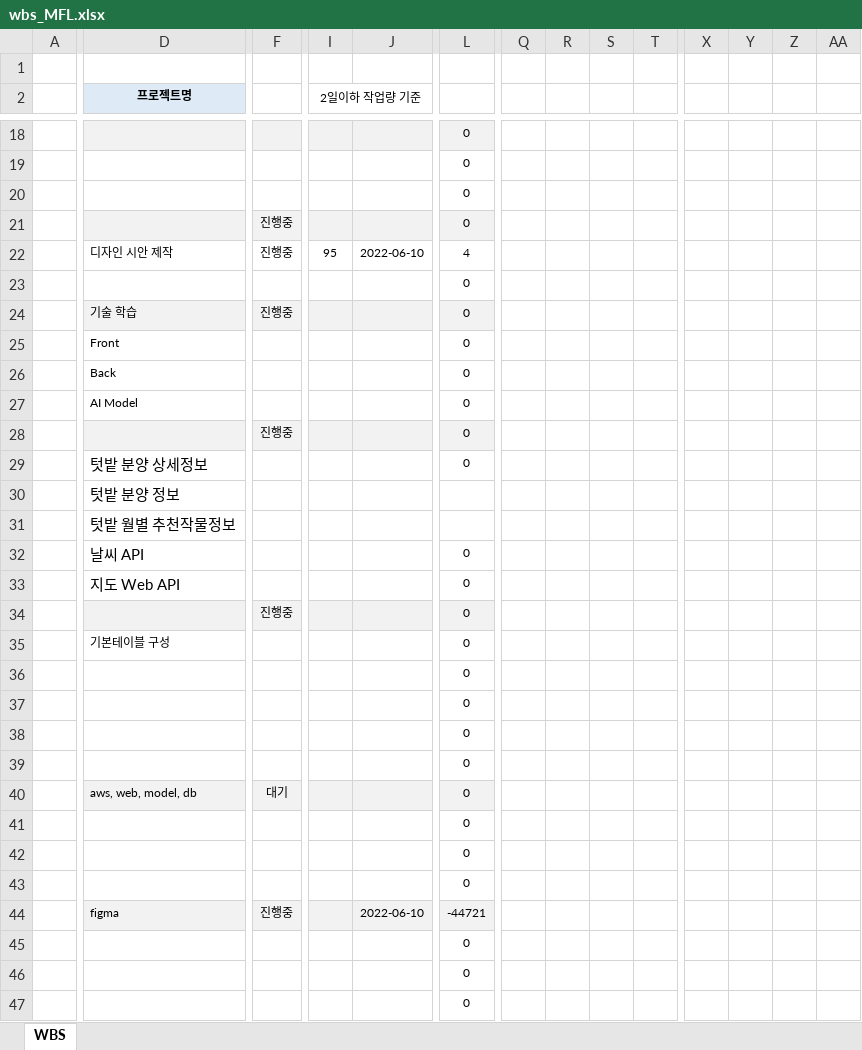
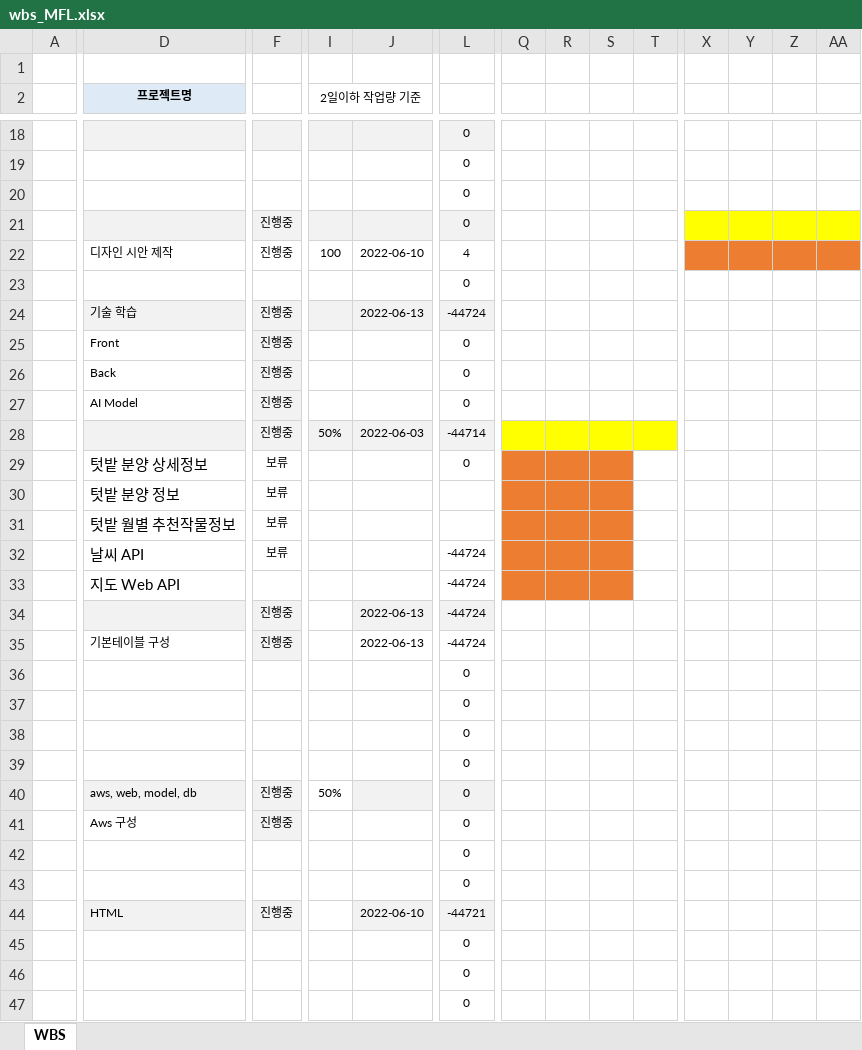
Before and after one commit to shinjeheon/Document, an Excel workbook: wbs_MFL.xlsx, sheet WBS, drawn as a sheet; only a part is shown, gaps mark what is left out; values as stored, in another font and other column widths than the file's, no borders; removed rows and columns are numbered as before the commit, all else as after; rows hold the shown columns only; the diff covers the shown part only; the diff names each change by its address in the sheet, - before the commit and + after, or states it on an @@ line.

Commit message:
wbs수정

```diff
--- a/wbs_MFL.xlsx (sheet WBS)
+++ b/wbs_MFL.xlsx (sheet WBS)
-X21:AA21 fill: none
+X21:AA21 fill: #FFFF00
-I22 (2일이하 작업량 기준): 95
+I22 (2일이하 작업량 기준): 100
-X22:AA22 fill: none
+X22:AA22 fill: #ED7D31
-J24: (empty)
+J24: 2022-06-13
-L24: 0
+L24: -44724
-row 25:  | Front |  |  |  | 0
-row 26:  | Back |  |  |  | 0
-row 27:  | AI Model |  |  |  | 0
+row 25:  | Front | 진행중 |  |  | 0
+row 26:  | Back | 진행중 |  |  | 0
+row 27:  | AI Model | 진행중 |  |  | 0
-I28 (2일이하 작업량 기준): (empty)
+I28 (2일이하 작업량 기준): 50%
-J28: (empty)
+J28: 2022-06-03
-L28: 0
+L28: -44714
-Q28:T28 fill: none
+Q28:T28 fill: #FFFF00
-F29:F32: (empty)
+F29:F32: 보류
-Q29:S33 fill: none
+Q29:S33 fill: #ED7D31
-L32:L34: 0
+L32:L34: -44724
-I34 fill: #F2F2F2
+I34 fill: none
-J34: (empty)
+J34: 2022-06-13
-row 35:  | 기본테이블 구성 |  |  |  | 0
+row 35:  | 기본테이블 구성 | 진행중 |  | 2022-06-13 | -44724
-F40: 대기
+F40: 진행중
-I40 (2일이하 작업량 기준): (empty)
+I40 (2일이하 작업량 기준): 50%
-I40 fill: #F2F2F2
+I40 fill: none
+row 41:  | Aws 구성 | 진행중 |  |  | 0
-row 43:  |  |  |  |  | 0
-D44 (프로젝트명): figma
+D44 (프로젝트명): HTML
-I44 fill: #F2F2F2
+I44 fill: none
```
Also changed, not shown: cell formats elsewhere in this sheet, formulas that keep their value.
